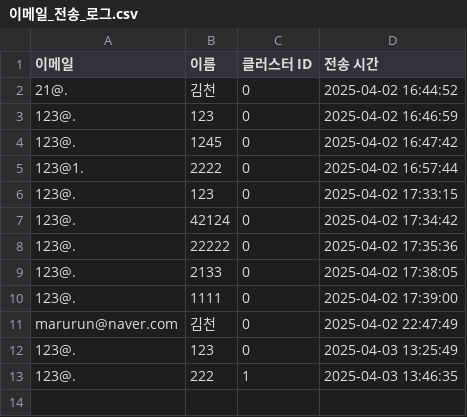
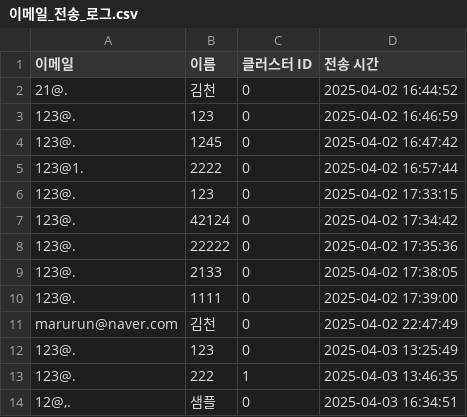
Before and after one commit to Coding-Supremacy/back_office-main, a CSV file: data/이메일_전송_로그.csv, drawn as a sheet.

```diff
--- a/data/이메일_전송_로그.csv
+++ b/data/이메일_전송_로그.csv
@@ -13 +13,2 @@ marurun@naver.com,김천,0,2025-04-02 22:47:49
 123@.,222,1,2025-04-03 13:46:35
+"12@,.",샘플,0,2025-04-03 16:34:51
```
Also changed, not shown: data/현대_고객데이터_신규입력용.csv, data/현대_이메일_전송_로그.csv, 2 other files.
